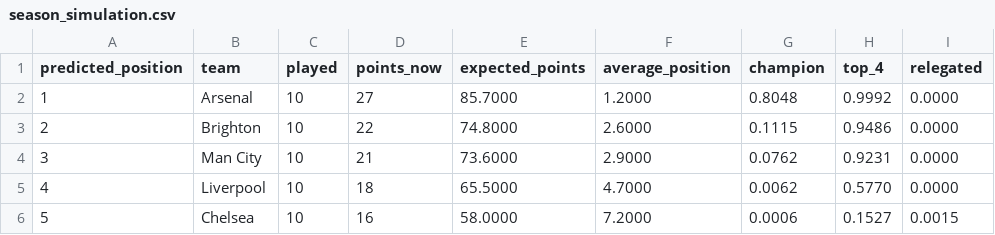
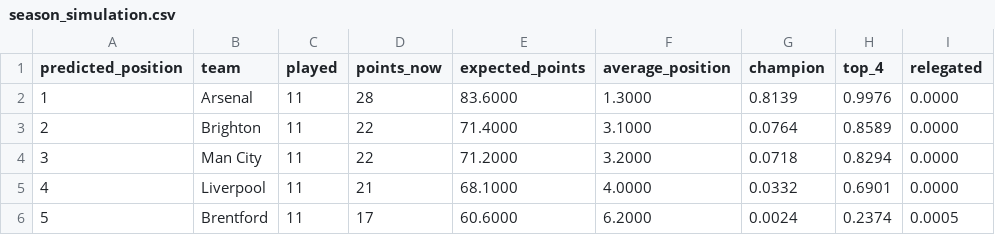
Before and after one commit to azwadtahmid/PremierLeaguePredictor, a CSV file: results/season_simulation.csv, drawn as a sheet; only a part is shown; the diff covers the shown part only.

```diff
--- a/results/season_simulation.csv
+++ b/results/season_simulation.csv
@@ -1,6 +1,6 @@
 predicted_position,team,played,points_now,expected_points,average_position,champion,top_4,relegated
-1,Arsenal,10,27,85.7000,1.2000,0.8048,0.9992,0.0000
-2,Brighton,10,22,74.8000,2.6000,0.1115,0.9486,0.0000
-3,Man City,10,21,73.6000,2.9000,0.0762,0.9231,0.0000
-4,Liverpool,10,18,65.5000,4.7000,0.0062,0.5770,0.0000
-5,Chelsea,10,16,58.0000,7.2000,0.0006,0.1527,0.0015
+1,Arsenal,11,28,83.6000,1.3000,0.8139,0.9976,0.0000
+2,Brighton,11,22,71.4000,3.1000,0.0764,0.8589,0.0000
+3,Man City,11,22,71.2000,3.2000,0.0718,0.8294,0.0000
+4,Liverpool,11,21,68.1000,4.0000,0.0332,0.6901,0.0000
+5,Brentford,11,17,60.6000,6.2000,0.0024,0.2374,0.0005
```
Also changed, not shown: 101 edited cells elsewhere in this file, results/predictions.csv, results/table_history.csv, 3 other files.
